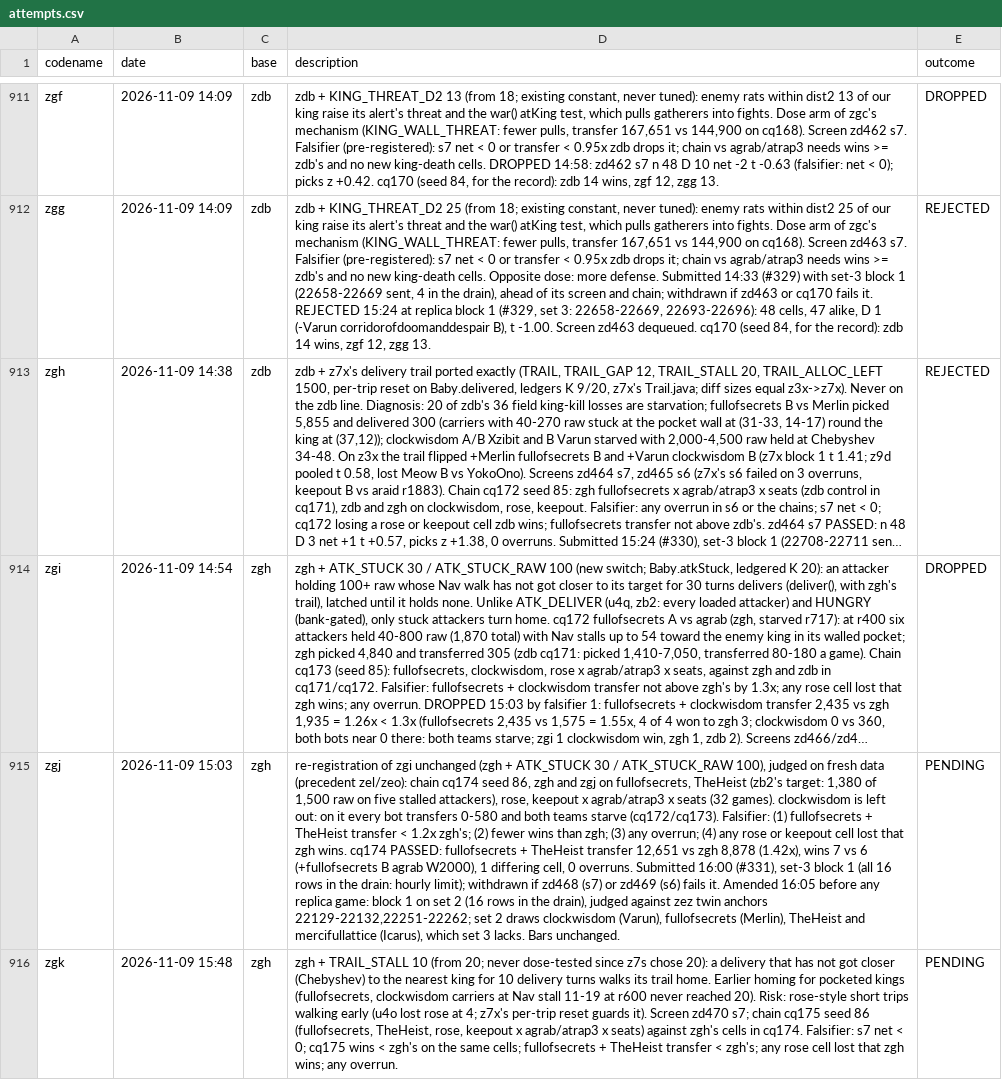
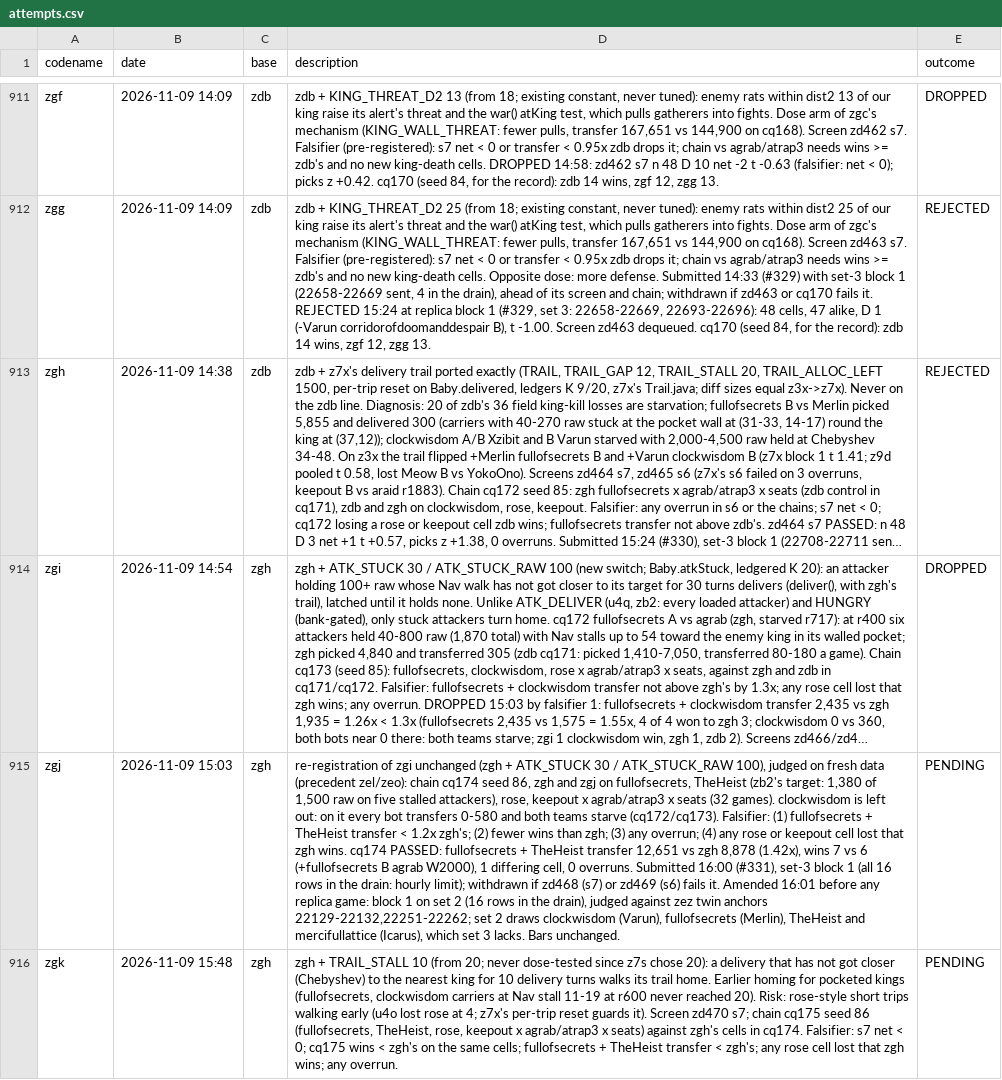
Before and after one commit to terryvanbelle/battlecode26b-vibe, a CSV file: progress/attempts.csv, drawn as a sheet; only a part is shown, gaps mark what is left out; long unchanged cells end in …; the diff names each change by its address in the sheet, - before the commit and + after, or states it on an @@ line.

```diff
--- a/progress/attempts.csv
+++ b/progress/attempts.csv
-D915 (description): …it. Amended 16:05 before any…
+D915 (description): …it. Amended 16:01 before any…
```
Also changed, not shown: 1 other file.
